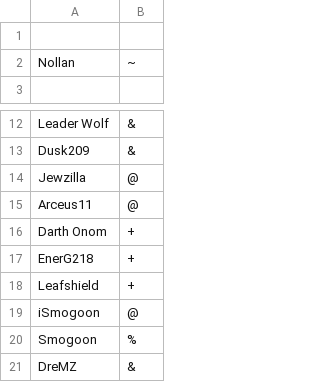
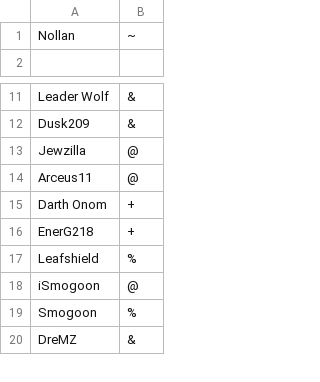
Before and after one commit to Oiawesome/Pokemon-Showdown-1, a CSV file: config/usergroups.csv, drawn as a sheet; only a part is shown, gaps mark what is left out.

Commit message:
Update usergroups.csv

```diff
--- a/config/usergroups.csv
+++ b/config/usergroups.csv
@@ -1,2 +1 @@
-
 Nollan,~
@@ -17,3 +16,3 @@ Darth Onom,+
 EnerG218,+
-Leafshield,+
+Leafshield,%
 iSmogoon,@
```
